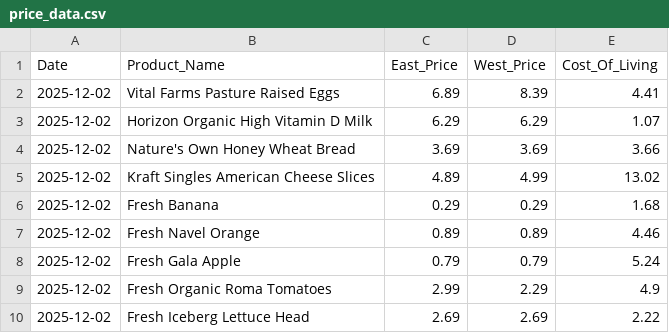
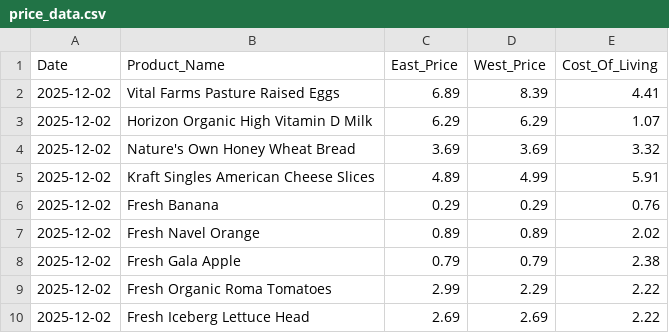
Before and after one commit to mattvmose/Data-330-Final-Project, a CSV file: clean_price_data/price_data.csv, drawn as a sheet.

```diff
--- a/clean_price_data/price_data.csv
+++ b/clean_price_data/price_data.csv
@@ -3,8 +3,8 @@ Date,Product_Name,East_Price,West_Price,Cost_Of_Living
 2025-12-02,Horizon Organic High Vitamin D Milk,6.29,6.29,1.07
-2025-12-02,Nature's Own Honey Wheat Bread,3.69,3.69,3.66
-2025-12-02,Kraft Singles American Cheese Slices,4.89,4.99,13.02
-2025-12-02,Fresh Banana,0.29,0.29,1.68
-2025-12-02,Fresh Navel Orange,0.89,0.89,4.46
-2025-12-02,Fresh Gala Apple,0.79,0.79,5.24
-2025-12-02,Fresh Organic Roma Tomatoes,2.99,2.29,4.9
+2025-12-02,Nature's Own Honey Wheat Bread,3.69,3.69,3.32
+2025-12-02,Kraft Singles American Cheese Slices,4.89,4.99,5.91
+2025-12-02,Fresh Banana,0.29,0.29,0.76
+2025-12-02,Fresh Navel Orange,0.89,0.89,2.02
+2025-12-02,Fresh Gala Apple,0.79,0.79,2.38
+2025-12-02,Fresh Organic Roma Tomatoes,2.99,2.29,2.22
 2025-12-02,Fresh Iceberg Lettuce Head,2.69,2.69,2.22
```
Also changed, not shown: raw_price_data/raw_COL_data.csv, 2 other files.
